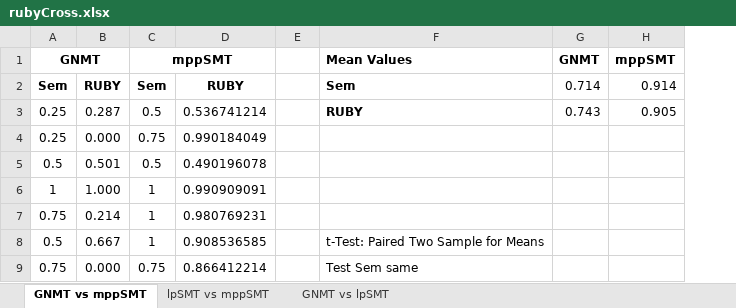
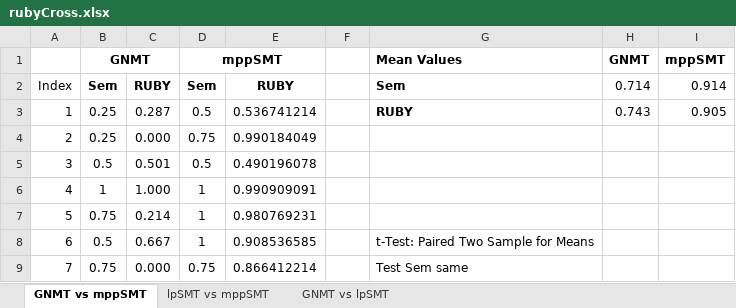
Before and after one commit to doubleblindBleu/studyBLEU, an Excel workbook: rubyCross.xlsx, sheet GNMT vs mppSMT, drawn as a sheet; only a part is shown; values as stored, in another font and other column widths than the file's, no borders; the diff names each change by its address in the sheet, - before the commit and + after, or states it on an @@ line.

```diff
--- a/rubyCross.xlsx (sheet GNMT vs mppSMT)
+++ b/rubyCross.xlsx (sheet GNMT vs mppSMT)
+column A, rows 2-9: Index | 1 | 2 | 3 | 4 | 5 | 6 | 7
```
Also changed, not shown: sheet GNMT vs lpSMT, sheet lpSMT vs mppSMT, formulas that keep their value, rubySingle.xlsx, 7 other files.
